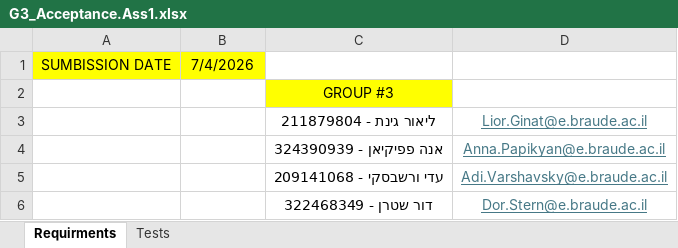
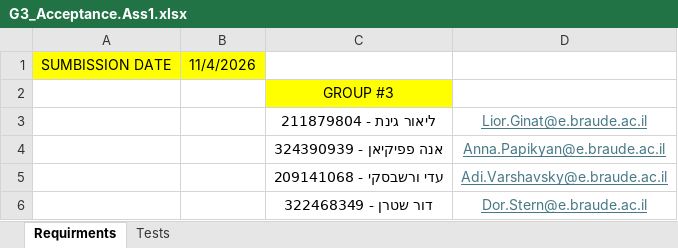
Before and after one commit to dorstern3/Methods-Project, an Excel workbook: First_Task-System_operation_analysis_and_project_planning/G3_Acceptance.Ass1.xlsx, sheet Requirments, drawn as a sheet; only a part is shown; values as stored, in another font and other column widths than the file's, no borders; the diff names each change by its address in the sheet, - before the commit and + after, or states it on an @@ line.

Commit message:
Add files via upload

```diff
--- a/First_Task-System_operation_analysis_and_project_planning/G3_Acceptance.Ass1.xlsx (sheet Requirments)
+++ b/First_Task-System_operation_analysis_and_project_planning/G3_Acceptance.Ass1.xlsx (sheet Requirments)
-B1: 7/4/2026
+B1: 11/4/2026
```
Also changed, not shown: sheet Tests.
